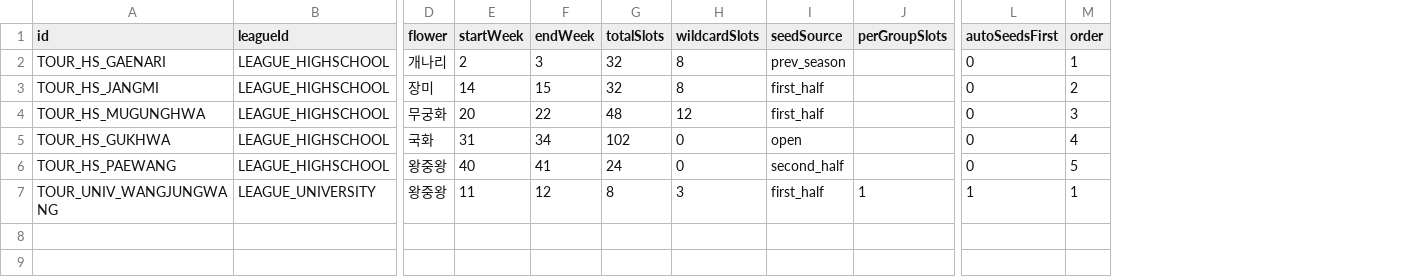
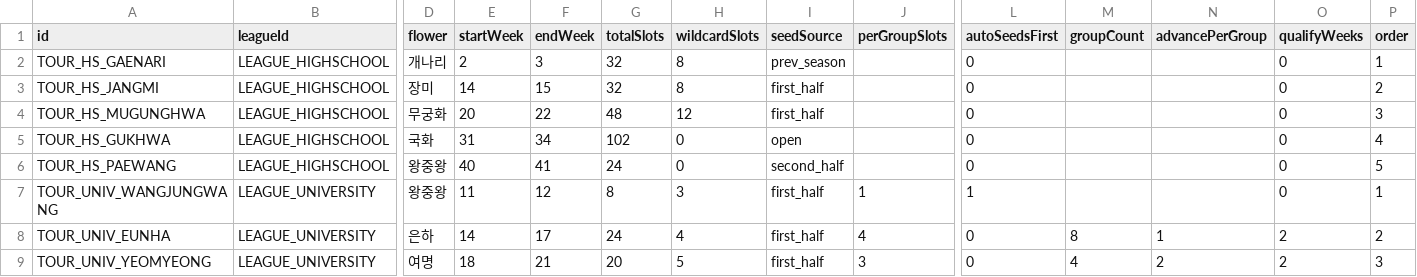
Before and after one commit to chohuis/ProjectB, a CSV file: 02.SvelteElectron/resource/data/seeds/onepitch/tournaments.csv, drawn as a sheet; only a part is shown, gaps mark what is left out; rows hold the shown columns only; the diff names each change by its address in the sheet, - before the commit and + after, or states it on an @@ line.

```diff
--- a/02.SvelteElectron/resource/data/seeds/onepitch/tournaments.csv
+++ b/02.SvelteElectron/resource/data/seeds/onepitch/tournaments.csv
+column M (groupCount), empty
+column N (advancePerGroup), empty
+column O (qualifyWeeks), rows 2-7: all 0
+row 8: TOUR_UNIV_EUNHA | LEAGUE_UNIVERSITY | 은하 | 14 | 17 | 24 | 4 | first_half | 4 | 0 | 8 | 1 | 2 | 2
+row 9: TOUR_UNIV_YEOMYEONG | LEAGUE_UNIVERSITY | 여명 | 18 | 21 | 20 | 5 | first_half | 3 | 0 | 4 | 2 | 2 | 3
```
Also changed, not shown: 19 other files.
